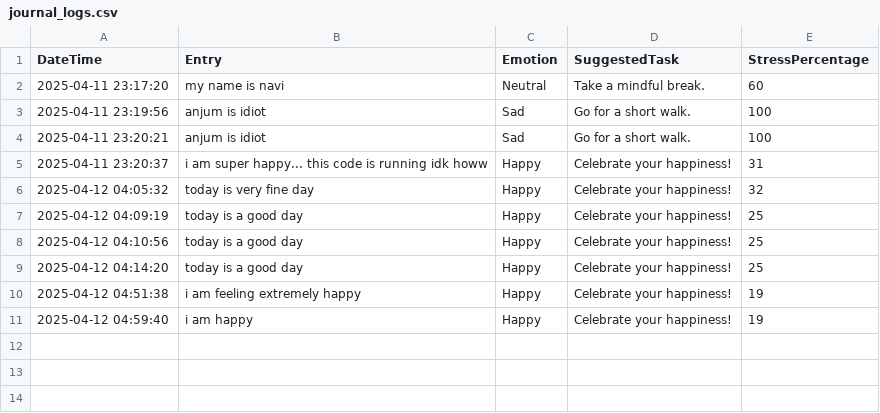
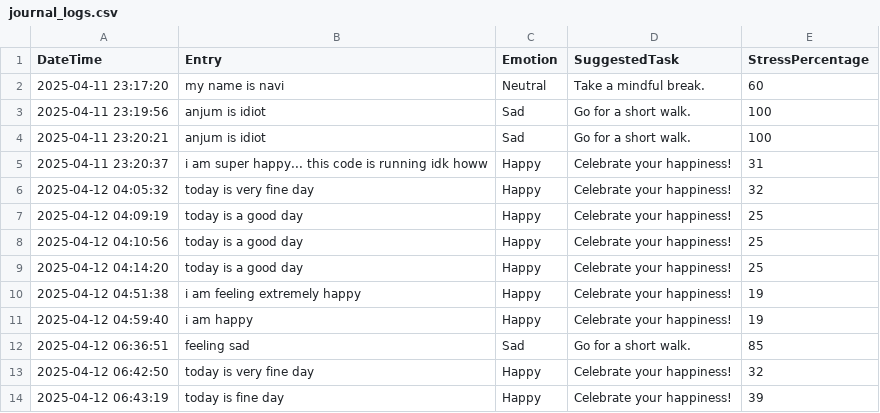
Before and after one commit to NavjotSinghDadiala/mental_health_journal, a CSV file: journal_logs.csv, drawn as a sheet.

```diff
--- a/journal_logs.csv
+++ b/journal_logs.csv
@@ -11 +11,4 @@ DateTime,Entry,Emotion,SuggestedTask,StressPercentage
 2025-04-12 04:59:40,i am happy,Happy,Celebrate your happiness!,19
+2025-04-12 06:36:51,feeling sad,Sad,Go for a short walk.,85
+2025-04-12 06:42:50,today is very fine day,Happy,Celebrate your happiness!,32
+2025-04-12 06:43:19,today is fine day,Happy,Celebrate your happiness!,39
```
Also changed, not shown: 3 other files.
